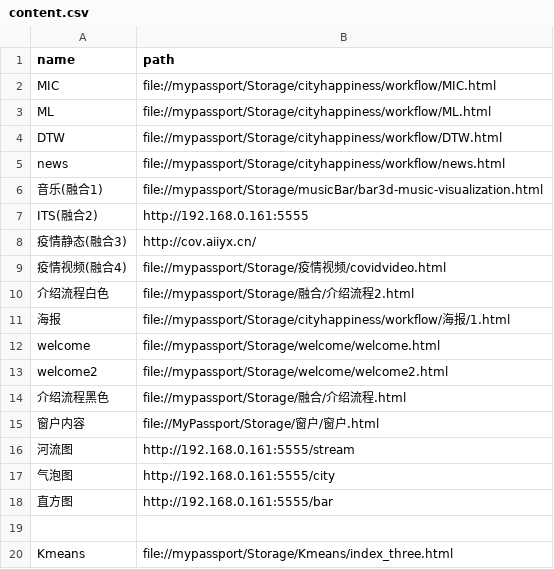
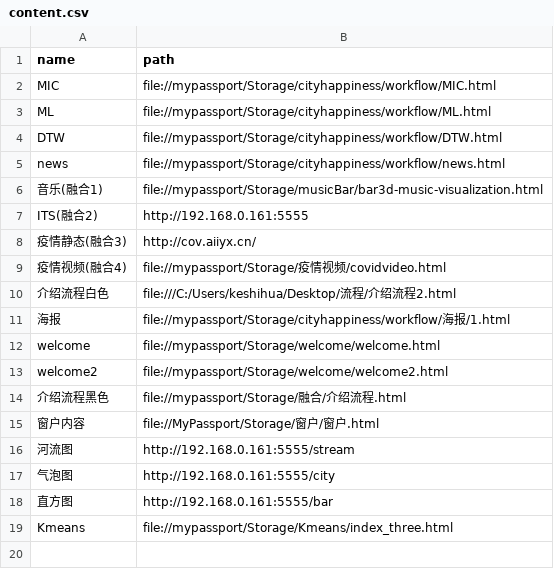
Before and after one commit to HOOLoLo/webserver, a CSV file: content.csv, drawn as a sheet.

Commit message:
's'

```diff
--- a/content.csv
+++ b/content.csv
@@ -9,3 +9,3 @@ ITS(融合2),http://192.168.0.161:5555
 疫情视频(融合4),file://mypassport/Storage/疫情视频/covidvideo.html
-介绍流程白色,file://mypassport/Storage/融合/介绍流程2.html
+介绍流程白色,file:///C:/Users/keshihua/Desktop/流程/介绍流程2.html
 海报,file://mypassport/Storage/cityhappiness/workflow/海报/1.html
@@ -18,3 +18,2 @@ welcome2,file://mypassport/Storage/welcome/welcome2.html
 直方图,http://192.168.0.161:5555/bar
-
 Kmeans,file://mypassport/Storage/Kmeans/index_three.html
```
